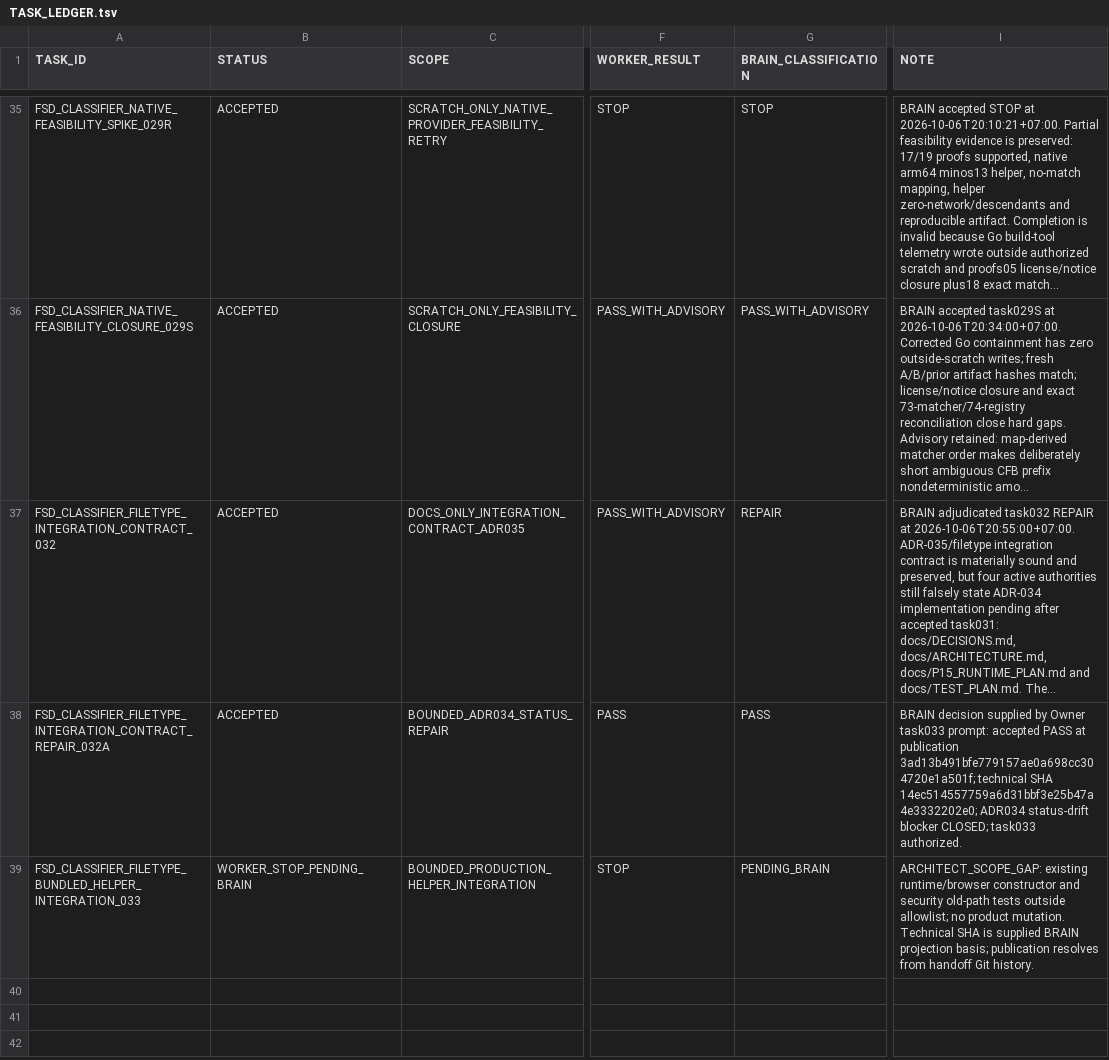
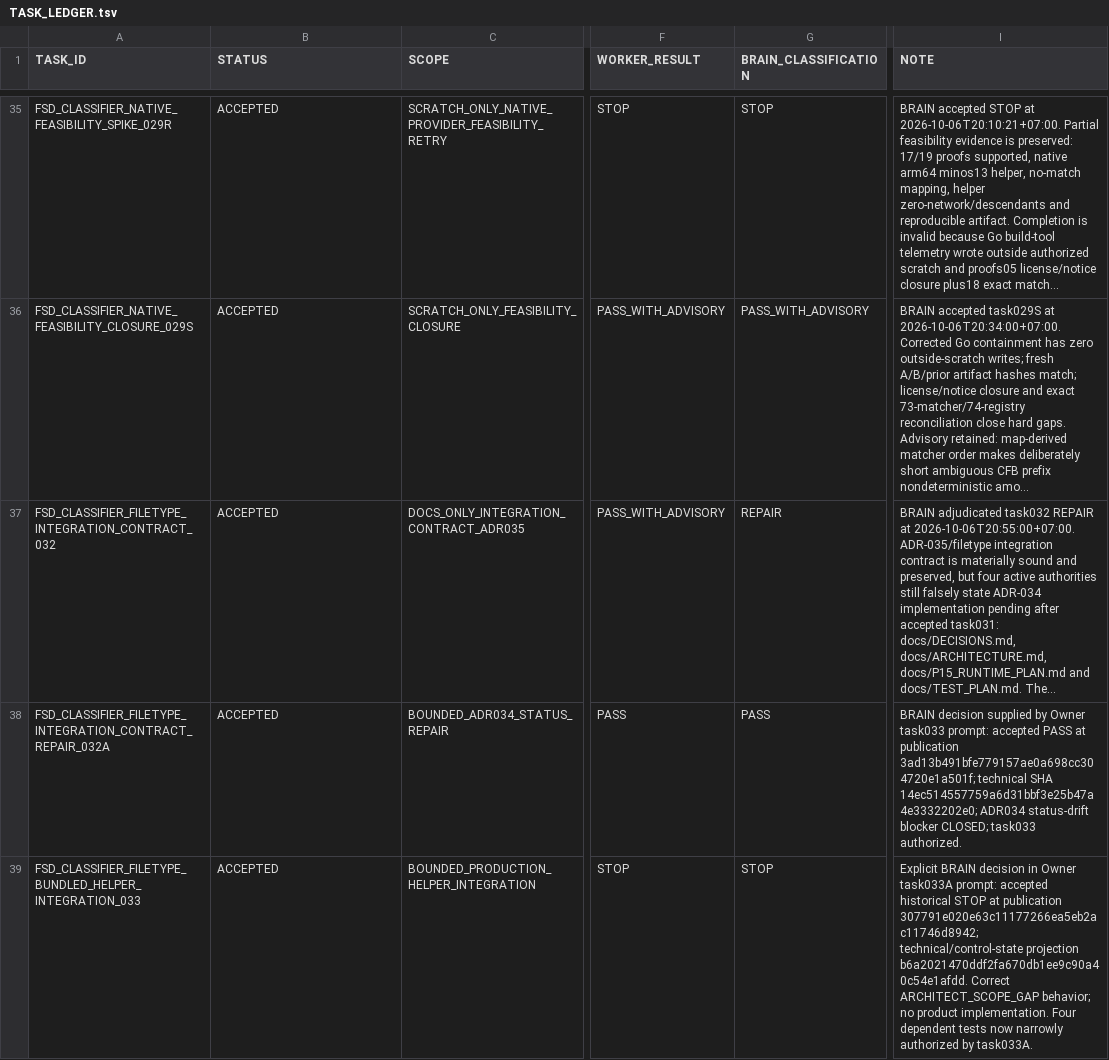
Before and after one commit to cenvu/FSD, a TSV file: STATE/TASK_LEDGER.tsv, drawn as a sheet; only a part is shown, gaps mark what is left out; long unchanged cells end in …; the diff names each change by its address in the sheet, - before the commit and + after, or states it on an @@ line.

Commit message:
Project supplied task033 STOP acceptance and task033A rescope authorization

```diff
--- a/STATE/TASK_LEDGER.tsv
+++ b/STATE/TASK_LEDGER.tsv
-B39 (STATUS): WORKER_STOP_PENDING_BRAIN
+B39 (STATUS): ACCEPTED
-G39 (BRAIN_CLASSIFICATION): PENDING_BRAIN
+G39 (BRAIN_CLASSIFICATION): STOP
-I39 (NOTE): ARCHITECT_SCOPE_GAP: existing runtime/browser constructor and security old-path tests outside allowlist; no product mutation. Technical SHA is supplied BRAIN projection basis; publication resolves from handoff Git history.
+I39 (NOTE): Explicit BRAIN decision in Owner task033A prompt: accepted historical STOP at publication 307791e020e63c11177266ea5eb2ac11746d8942; technical/control-state projection b6a2021470ddf2fa670db1ee9c90a40c54e1afdd. Correct ARCHITECT_SCOPE_GAP behavior; no product implementation. Four dependent tests now narrowly authorized by task033A.
```
Also changed, not shown: 2 other files.
